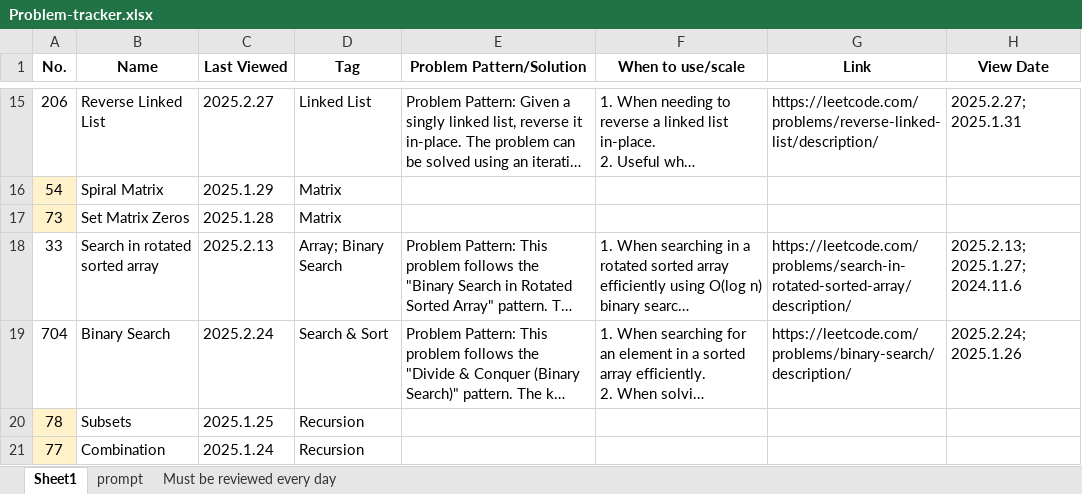
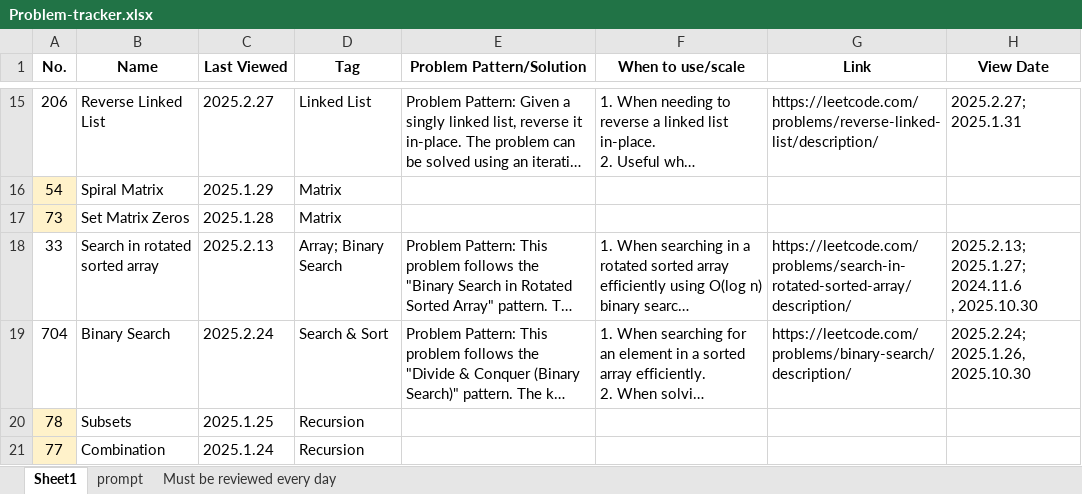
Before and after one commit to LIYunzhe1408/Opensourced-Notes-SWE-MLE-JobCreator, an Excel workbook: C-Interview/Leetcode/Problem-tracker.xlsx, sheet Sheet1, drawn as a sheet; only a part is shown, gaps mark what is left out; long unchanged cells end in …; values as stored, in another font and other column widths than the file's, no borders; ↵ is a line break in a cell; the diff names each change by its address in the sheet, - before the commit and + after, or states it on an @@ line.

```diff
--- a/C-Interview/Leetcode/Problem-tracker.xlsx (sheet Sheet1)
+++ b/C-Interview/Leetcode/Problem-tracker.xlsx (sheet Sheet1)
-H18 (View Date): 2025.2.13; 2025.1.27; 2024.11.6
+H18 (View Date): 2025.2.13; 2025.1.27; 2024.11.6 ↵ , 2025.10.30
-H19 (View Date): 2025.2.24; 2025.1.26
+H19 (View Date): 2025.2.24; 2025.1.26, 2025.10.30
```
Also changed, not shown: 1 other file.
